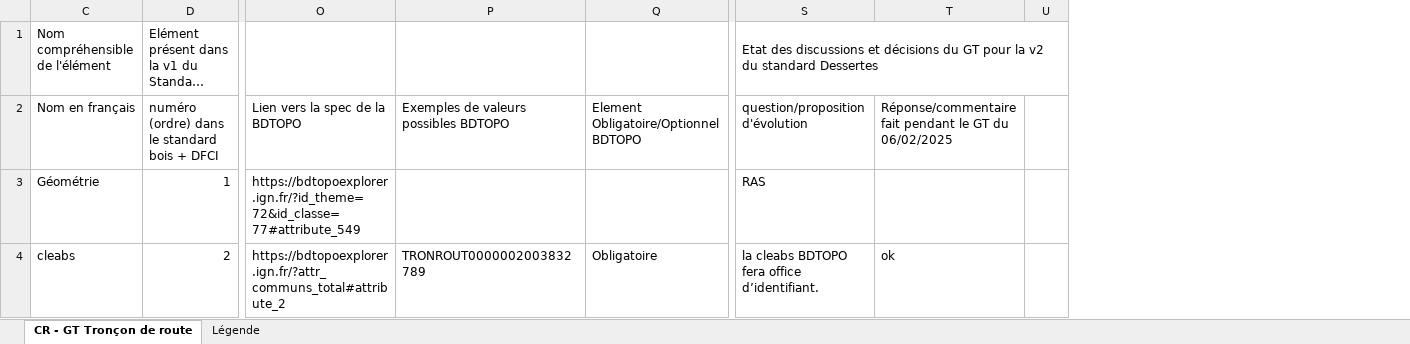
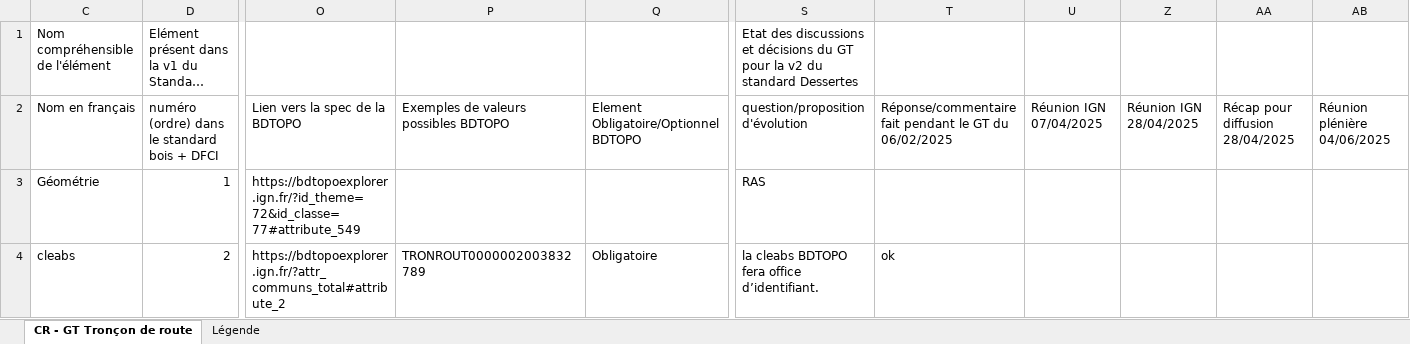
Before and after one commit to cnigfr/schema-dessertes-transport-de-bois, an Excel workbook: ressources/tableaux-de-travail/GT_Dessertes_Tab_troncons.xlsx, sheet CR - GT Tronçon de route, drawn as a sheet; only a part is shown, gaps mark what is left out; long unchanged cells end in …; values as stored, in another font and other column widths than the file's, no cell formats; removed rows and columns are numbered as before the commit, all else as after; the diff covers the shown part only; the diff names each change by its address in the sheet, - before the commit and + after, or states it on an @@ line.

```diff
--- a/ressources/tableaux-de-travail/GT_Dessertes_Tab_troncons.xlsx (sheet CR - GT Tronçon de route)
+++ b/ressources/tableaux-de-travail/GT_Dessertes_Tab_troncons.xlsx (sheet CR - GT Tronçon de route)
-column U, empty
+column U, row 2: Réunion IGN 07/04/2025
+column Z, row 2: Réunion IGN 28/04/2025
+column AA, row 2: Récap pour diffusion 28/04/2025
+column AB, row 2: Réunion plénière 04/06/2025
-D1:J1 merged
-S1:U1 merged
```
Also changed, not shown: 45 edited cells and merged cells elsewhere in this sheet, cell formats, 5 other files.
